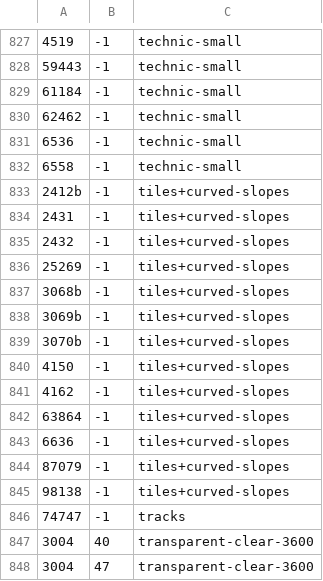
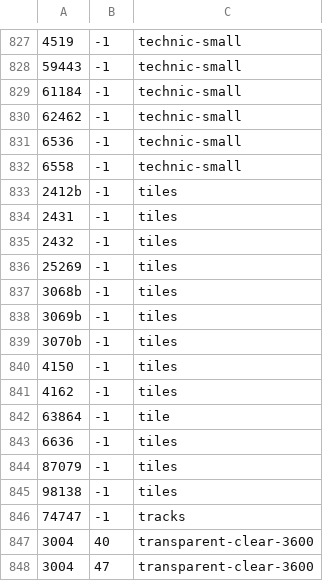
Before and after one commit to jncraton/bricki, a CSV file: data/part_bins.csv, drawn as a sheet; only a part is shown, gaps mark what is left out.

Commit message:
Update bins

```diff
--- a/data/part_bins.csv
+++ b/data/part_bins.csv
@@ -832,15 +832,15 @@
 6558,-1,technic-small
-2412b,-1,tiles+curved-slopes
-2431,-1,tiles+curved-slopes
-2432,-1,tiles+curved-slopes
-25269,-1,tiles+curved-slopes
-3068b,-1,tiles+curved-slopes
-3069b,-1,tiles+curved-slopes
-3070b,-1,tiles+curved-slopes
-4150,-1,tiles+curved-slopes
-4162,-1,tiles+curved-slopes
-63864,-1,tiles+curved-slopes
-6636,-1,tiles+curved-slopes
-87079,-1,tiles+curved-slopes
-98138,-1,tiles+curved-slopes
+2412b,-1,tiles
+2431,-1,tiles
+2432,-1,tiles
+25269,-1,tiles
+3068b,-1,tiles
+3069b,-1,tiles
+3070b,-1,tiles
+4150,-1,tiles
+4162,-1,tiles
+63864,-1,tile
+6636,-1,tiles
+87079,-1,tiles
+98138,-1,tiles
 74747,-1,tracks
```
